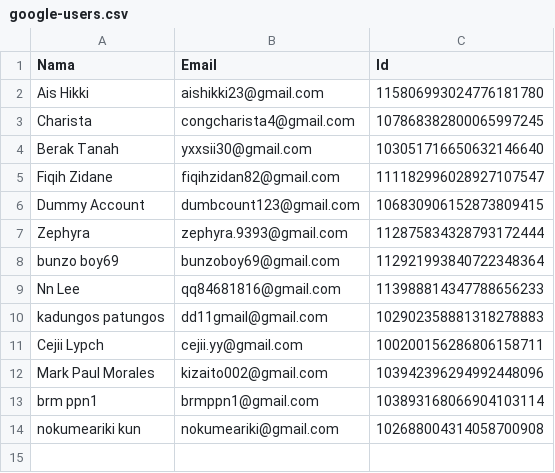
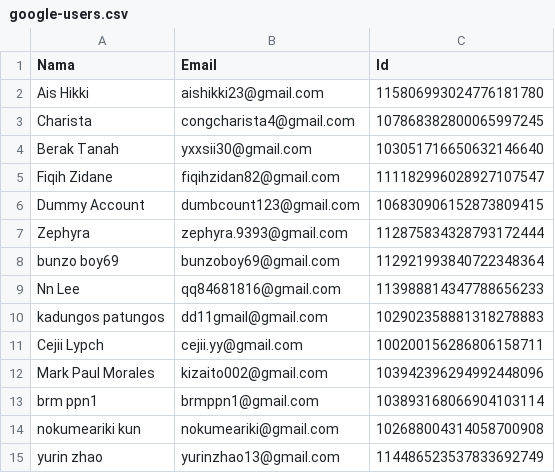
Before and after one commit to rebeatproject/AuditionMusic5, a CSV file: data/google-users.csv, drawn as a sheet.

Commit message:
log: google yurin zhao

```diff
--- a/data/google-users.csv
+++ b/data/google-users.csv
@@ -14 +14,2 @@ brm ppn1,brmppn1@gmail.com,103893168066904103114
 nokumeariki kun,nokumeariki@gmail.com,102688004314058700908
+yurin zhao,yurinzhao13@gmail.com,114486523537833692749
```
